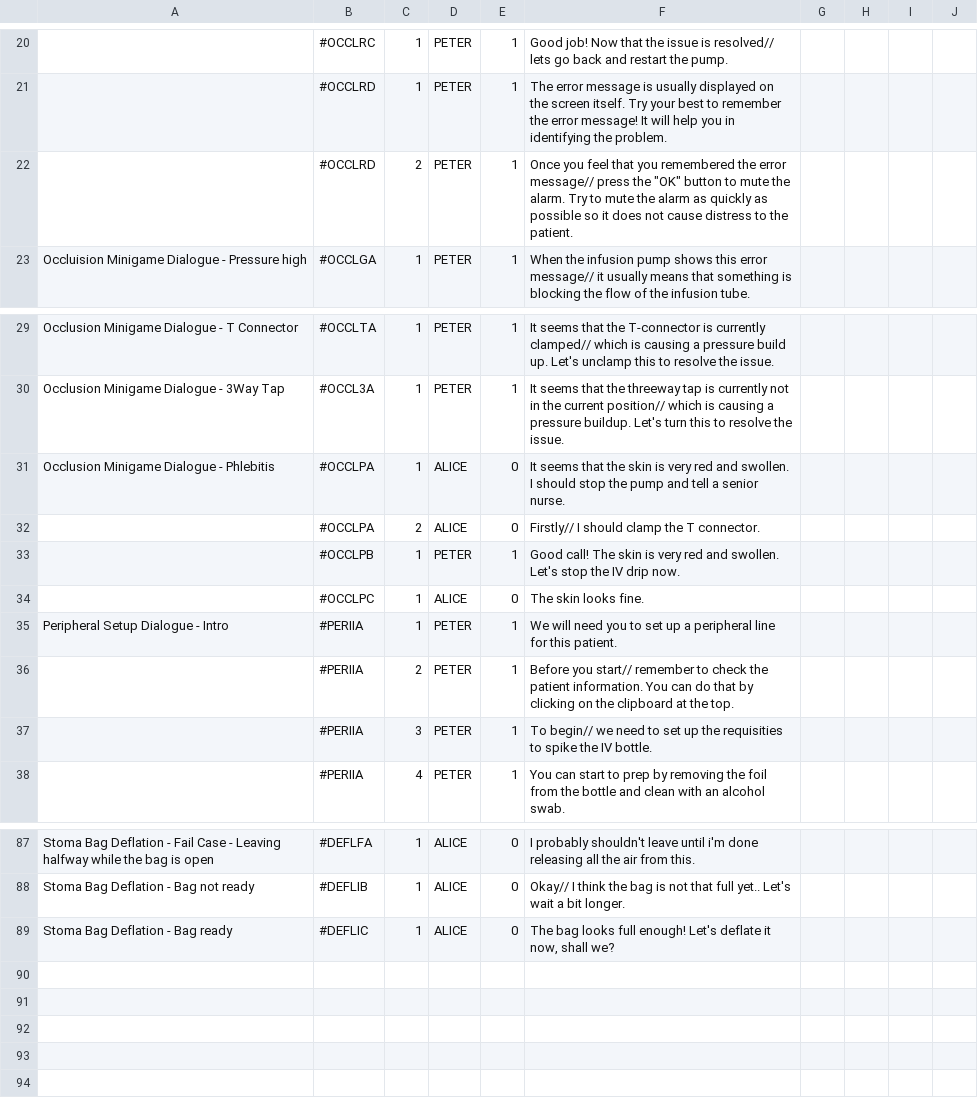
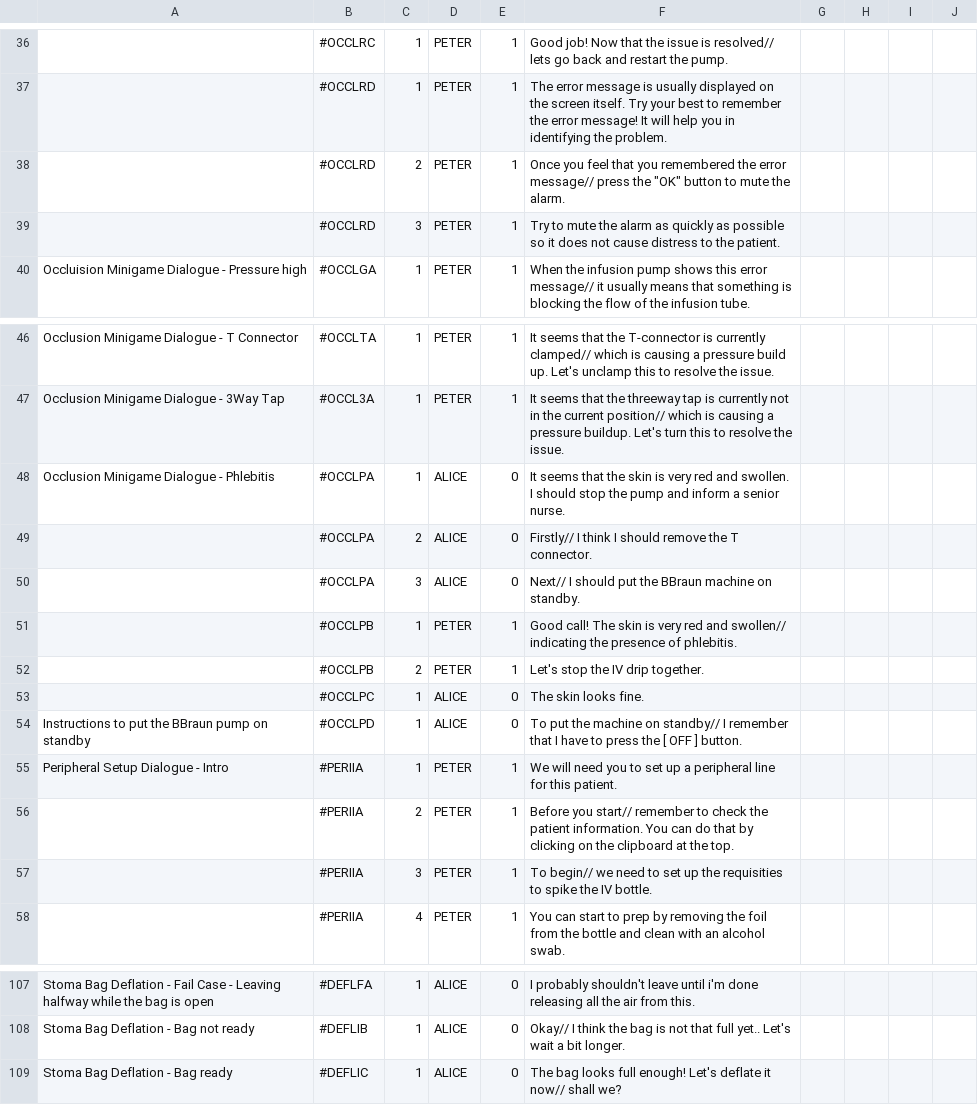
Before and after one commit to timothotorsmt/FYP_NYPKKH, a CSV file: UnityProj/FYP_Main/Assets/Resources/ChatFiles/GameDialogue_Easy.csv, drawn as a sheet; only a part is shown, gaps mark what is left out; addresses are those after the commit; the diff covers the shown part only; the diff names each change by its address in the sheet, - before the commit and + after, or states it on an @@ line.

```diff
--- a/UnityProj/FYP_Main/Assets/Resources/ChatFiles/GameDialogue_Easy.csv
+++ b/UnityProj/FYP_Main/Assets/Resources/ChatFiles/GameDialogue_Easy.csv
-F38: …the alarm. Try to mute the alarm as quickly as possible so it does not cause distress to the patient.
+F38: …the alarm.
+row 39:  | #OCCLRD | 3 | PETER | 1 | Try to mute the alarm as quickly as possible so it does not cause distress to the patient.
-F48: …pump and tell a senior…
+F48: …pump and inform a senior…
-F49: Firstly// I should clamp the T…
+F49: Firstly// I think I should remove the T…
+row 50:  | #OCCLPA | 3 | ALICE | 0 | Next// I should put the BBraun machine on standby.
-F51: …red and swollen. Let's stop the IV drip now.
+F51: …red and swollen// indicating the presence of phlebitis.
+row 52:  | #OCCLPB | 2 | PETER | 1 | Let's stop the IV drip together.
+row 54: Instructions to put the BBraun pump on standby | #OCCLPD | 1 | ALICE | 0 | To put the machine on standby// I remember that I have to press the [ OFF ] button.
-F109: …deflate it now, shall we?
+F109: …deflate it now// shall we?
```
Also changed, not shown: 17 added rows, 1 removed row and 23 edited cells elsewhere in this file, 36 other files.
